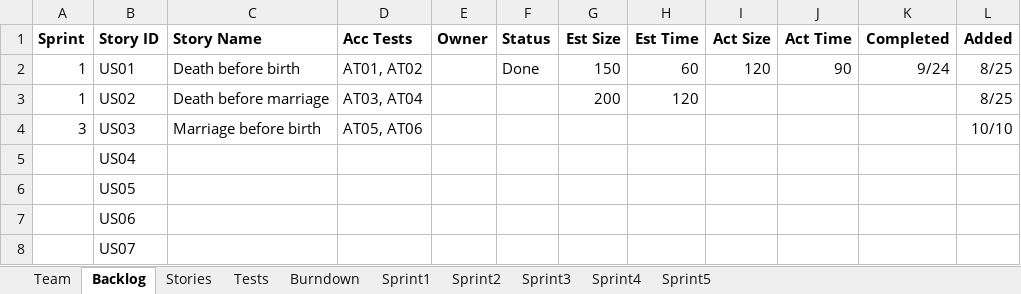
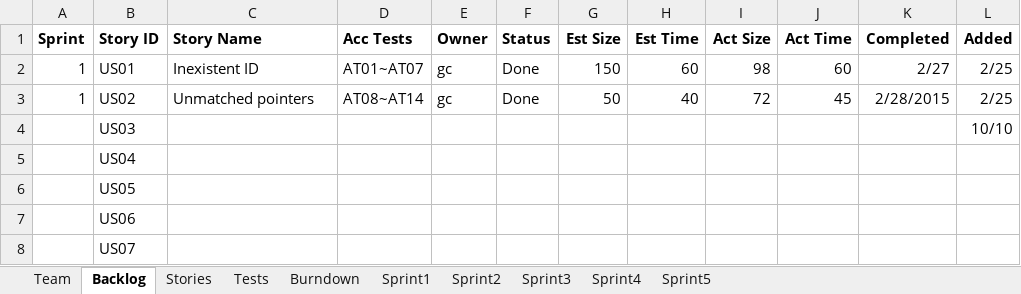
Before and after one commit to LSYanJun/SSW555tm052015s, an Excel workbook: Team05Report.xlsx, sheet Backlog, drawn as a sheet; only a part is shown; values as stored, in another font and other column widths than the file's, no borders; the diff names each change by its address in the sheet, - before the commit and + after, or states it on an @@ line.

```diff
--- a/Team05Report.xlsx (sheet Backlog)
+++ b/Team05Report.xlsx (sheet Backlog)
-C2 (Story Name): Death before birth
+C2 (Story Name): Inexistent ID
-D2 (Acc Tests): AT01, AT02
+D2 (Acc Tests): AT01~AT07
-E2:E3 (Owner): (empty)
+E2:E3 (Owner): gc
-I2 (Act Size): 120
+I2 (Act Size): 98
-J2 (Act Time): 90
+J2 (Act Time): 60
-K2 (Completed): 9/24
+K2 (Completed): 2/27
-L2:L3 (Added): 8/25
+L2:L3 (Added): 2/25
-C3 (Story Name): Death before marriage
+C3 (Story Name): Unmatched pointers
-D3 (Acc Tests): AT03, AT04
+D3 (Acc Tests): AT08~AT14
-F3 (Status): (empty)
+F3 (Status): Done
-G3 (Est Size): 200
+G3 (Est Size): 50
-H3 (Est Time): 120
+H3 (Est Time): 40
-I3 (Act Size): (empty)
+I3 (Act Size): 72
-J3 (Act Time): (empty)
+J3 (Act Time): 45
-K3 (Completed): (empty)
+K3 (Completed): 2/28/2015
-A4 (Sprint): 3
+A4 (Sprint): (empty)
-C4 (Story Name): Marriage before birth
+C4 (Story Name): (empty)
-D4 (Acc Tests): AT05, AT06
+D4 (Acc Tests): (empty)
```
Also changed, not shown: sheet Tests, sheet Stories, sheet Sprint1, sheet Team, charts or pictures, 2 other files.
